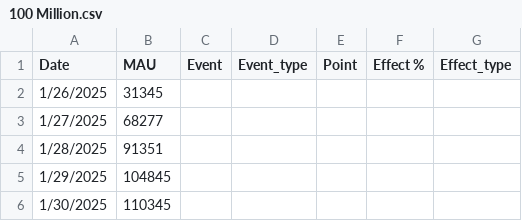
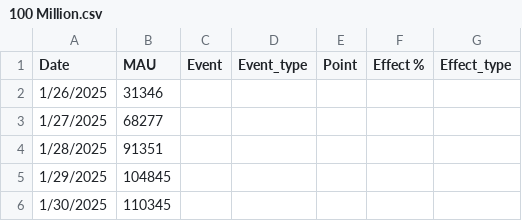
Before and after one commit to basharalhusein54/test, a CSV file: 100 Million.csv, drawn as a sheet; only a part is shown; the diff names each change by its address in the sheet, - before the commit and + after, or states it on an @@ line.

Commit message:
Update 100 Million.csv

```diff
--- a/100 Million.csv
+++ b/100 Million.csv
-B2 (MAU): 31345
+B2 (MAU): 31346
```
